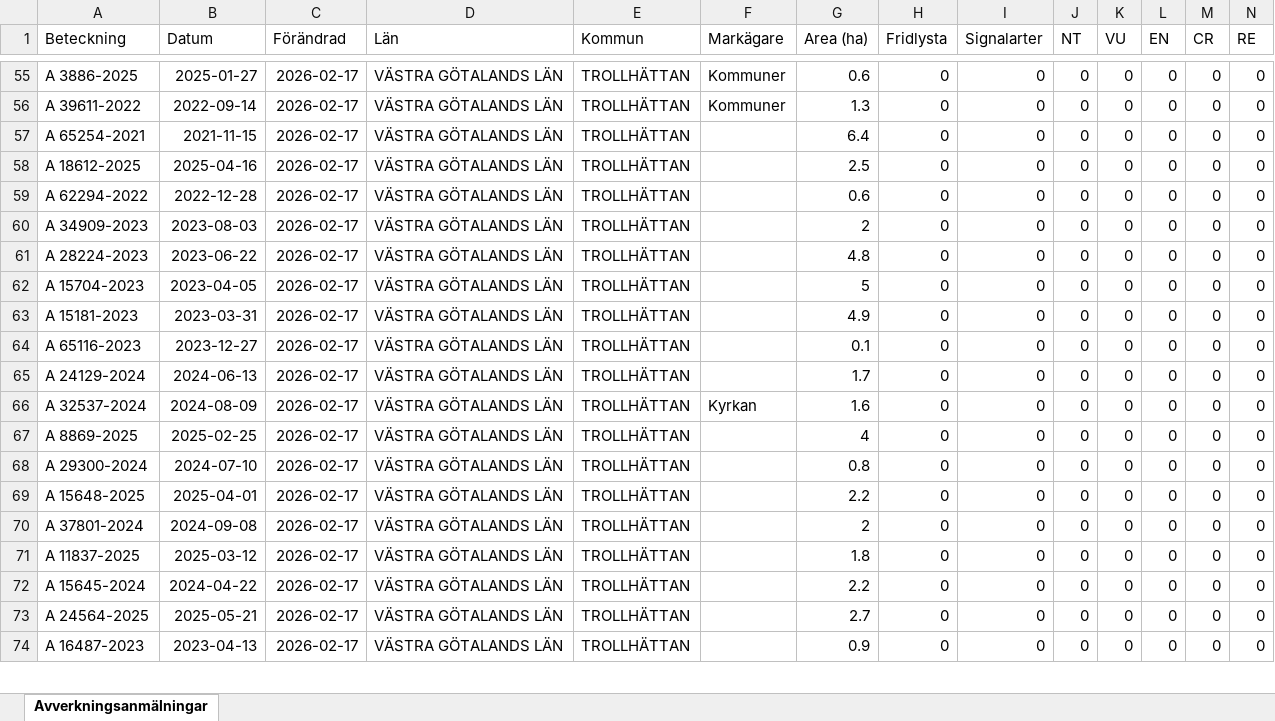
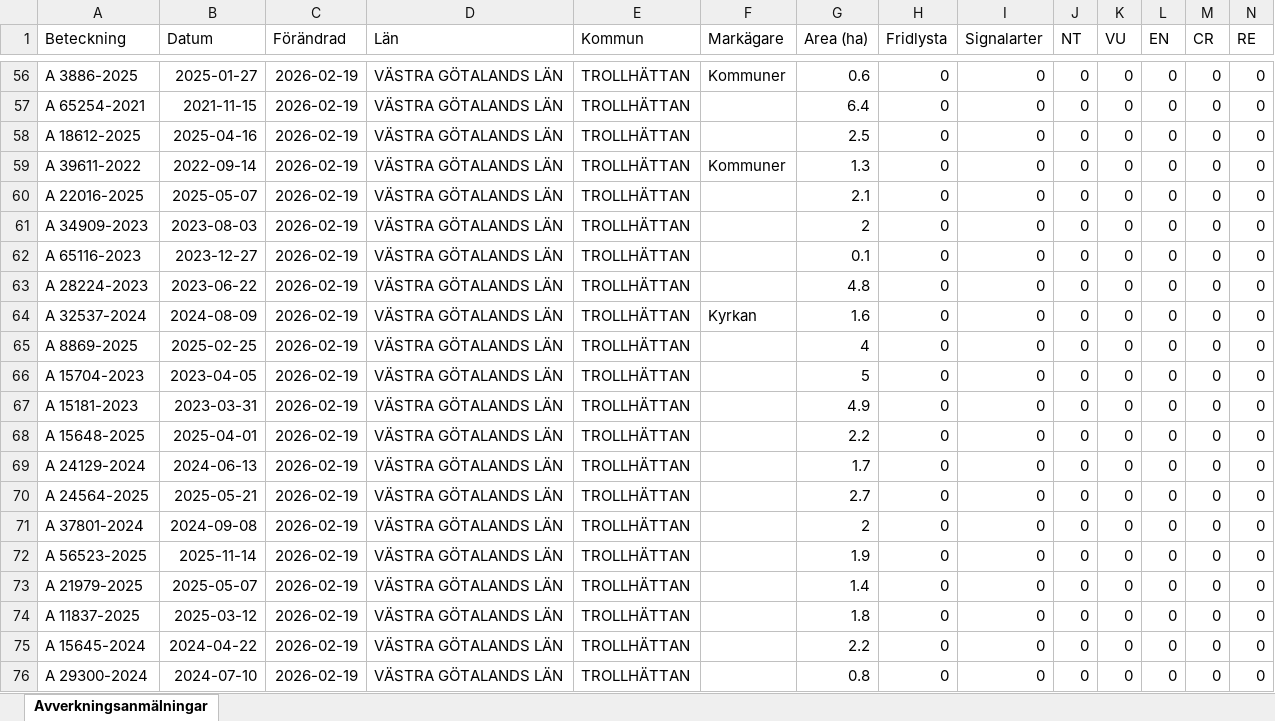
Before and after one commit to klasma/Logging_1488, an Excel workbook: Översikt TROLLHÄTTAN.xlsx, sheet Avverkningsanmälningar, drawn as a sheet; only a part is shown, gaps mark what is left out; values as stored, in another font and other column widths than the file's, no borders; removed rows and columns are numbered as before the commit, all else as after; rows hold the shown columns only; the diff covers the shown part only; the diff names each change by its address in the sheet, - before the commit and + after, or states it on an @@ line.

```diff
--- a/Översikt TROLLHÄTTAN.xlsx (sheet Avverkningsanmälningar)
+++ b/Översikt TROLLHÄTTAN.xlsx (sheet Avverkningsanmälningar)
-C56 (Förändrad): 2026-02-17
+C56 (Förändrad): 2026-02-19
-row 56: A 39611-2022 | 2022-09-14 | 2026-02-17 | VÄSTRA GÖTALANDS LÄN | TROLLHÄTTAN | Kommuner | 1.3 | 0 | 0 | 0 | 0 | 0 | 0 | 0
-C57:C58 (Förändrad): 2026-02-17
+C57:C58 (Förändrad): 2026-02-19
+row 59: A 39611-2022 | 2022-09-14 | 2026-02-19 | VÄSTRA GÖTALANDS LÄN | TROLLHÄTTAN | Kommuner | 1.3 | 0 | 0 | 0 | 0 | 0 | 0 | 0
-A60 (Beteckning): A 62294-2022
+A60 (Beteckning): A 22016-2025
-B60 (Datum): 2022-12-28
+B60 (Datum): 2025-05-07
-C60:C61 (Förändrad): 2026-02-17
+C60:C61 (Förändrad): 2026-02-19
-G60 (Area (ha)): 0.6
+G60 (Area (ha)): 2.1
-row 61: A 28224-2023 | 2023-06-22 | 2026-02-17 | VÄSTRA GÖTALANDS LÄN | TROLLHÄTTAN |  | 4.8 | 0 | 0 | 0 | 0 | 0 | 0 | 0
-row 62: A 15704-2023 | 2023-04-05 | 2026-02-17 | VÄSTRA GÖTALANDS LÄN | TROLLHÄTTAN |  | 5 | 0 | 0 | 0 | 0 | 0 | 0 | 0
-row 63: A 15181-2023 | 2023-03-31 | 2026-02-17 | VÄSTRA GÖTALANDS LÄN | TROLLHÄTTAN |  | 4.9 | 0 | 0 | 0 | 0 | 0 | 0 | 0
-C62:C66 (Förändrad): 2026-02-17
+C62:C66 (Förändrad): 2026-02-19
-A63 (Beteckning): A 24129-2024
+A63 (Beteckning): A 28224-2023
-B63 (Datum): 2024-06-13
+B63 (Datum): 2023-06-22
-G63 (Area (ha)): 1.7
+G63 (Area (ha)): 4.8
-A66 (Beteckning): A 29300-2024
+A66 (Beteckning): A 15704-2023
-B66 (Datum): 2024-07-10
+B66 (Datum): 2023-04-05
-G66 (Area (ha)): 0.8
+G66 (Area (ha)): 5
+row 67: A 15181-2023 | 2023-03-31 | 2026-02-19 | VÄSTRA GÖTALANDS LÄN | TROLLHÄTTAN |  | 4.9 | 0 | 0 | 0 | 0 | 0 | 0 | 0
-C68 (Förändrad): 2026-02-17
+C68 (Förändrad): 2026-02-19
+row 69: A 24129-2024 | 2024-06-13 | 2026-02-19 | VÄSTRA GÖTALANDS LÄN | TROLLHÄTTAN |  | 1.7 | 0 | 0 | 0 | 0 | 0 | 0 | 0
+row 70: A 24564-2025 | 2025-05-21 | 2026-02-19 | VÄSTRA GÖTALANDS LÄN | TROLLHÄTTAN |  | 2.7 | 0 | 0 | 0 | 0 | 0 | 0 | 0
-C71 (Förändrad): 2026-02-17
+C71 (Förändrad): 2026-02-19
+row 72: A 56523-2025 | 2025-11-14 | 2026-02-19 | VÄSTRA GÖTALANDS LÄN | TROLLHÄTTAN |  | 1.9 | 0 | 0 | 0 | 0 | 0 | 0 | 0
+row 73: A 21979-2025 | 2025-05-07 | 2026-02-19 | VÄSTRA GÖTALANDS LÄN | TROLLHÄTTAN |  | 1.4 | 0 | 0 | 0 | 0 | 0 | 0 | 0
-C74:C75 (Förändrad): 2026-02-17
+C74:C75 (Förändrad): 2026-02-19
-row 73: A 24564-2025 | 2025-05-21 | 2026-02-17 | VÄSTRA GÖTALANDS LÄN | TROLLHÄTTAN |  | 2.7 | 0 | 0 | 0 | 0 | 0 | 0 | 0
-A76 (Beteckning): A 16487-2023
+A76 (Beteckning): A 29300-2024
-B76 (Datum): 2023-04-13
+B76 (Datum): 2024-07-10
-C76 (Förändrad): 2026-02-17
+C76 (Förändrad): 2026-02-19
-G76 (Area (ha)): 0.9
+G76 (Area (ha)): 0.8
```
Also changed, not shown: 32 added rows, 33 removed rows and 265 edited cells elsewhere in this sheet, artfynd/A 13597-2021 artfynd.xlsx, artfynd/A 18264-2022 artfynd.xlsx, 24 other files.
